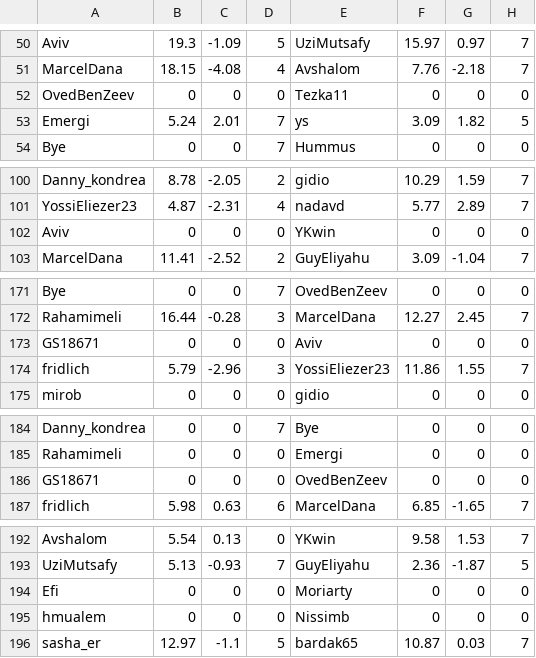
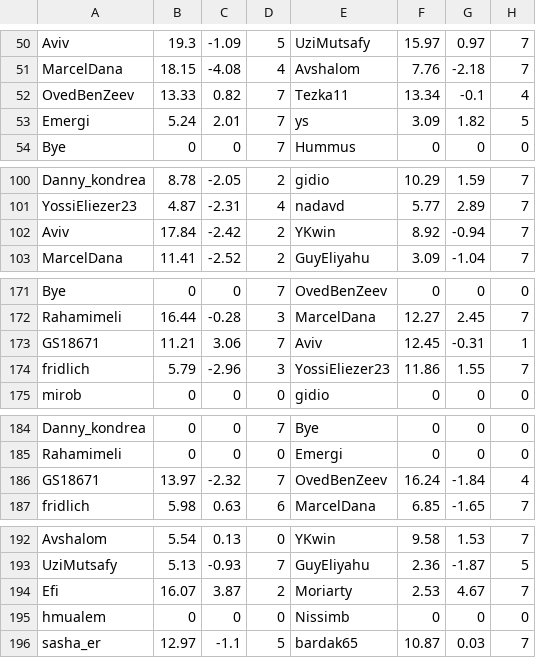
Before and after one commit to guyeli31/Shabi-Israel, a CSV file: leagues/Shabi Israel February 2026/leaguedata.csv, drawn as a sheet; only a part is shown, gaps mark what is left out; removed rows and columns are numbered as before the commit, all else as after; the diff covers the shown part only; the diff names each change by its address in the sheet, - before the commit and + after, or states it on an @@ line.

Commit message:
Auto-update leagues

```diff
--- a/leagues/Shabi Israel February 2026/leaguedata.csv
+++ b/leagues/Shabi Israel February 2026/leaguedata.csv
-row 52: OvedBenZeev | 0 | 0 | 0 | Tezka11 | 0 | 0 | 0
+row 52: OvedBenZeev | 13.33 | 0.82 | 7 | Tezka11 | 13.34 | -0.1 | 4
-row 102: Aviv | 0 | 0 | 0 | YKwin | 0 | 0 | 0
+row 102: Aviv | 17.84 | -2.42 | 2 | YKwin | 8.92 | -0.94 | 7
-row 173: GS18671 | 0 | 0 | 0 | Aviv | 0 | 0 | 0
+row 173: GS18671 | 11.21 | 3.06 | 7 | Aviv | 12.45 | -0.31 | 1
-row 186: GS18671 | 0 | 0 | 0 | OvedBenZeev | 0 | 0 | 0
+row 186: GS18671 | 13.97 | -2.32 | 7 | OvedBenZeev | 16.24 | -1.84 | 4
-row 194: Efi | 0 | 0 | 0 | Moriarty | 0 | 0 | 0
+row 194: Efi | 16.07 | 3.87 | 2 | Moriarty | 2.53 | 4.67 | 7
```
Also changed, not shown: 4 added rows, 4 removed rows and 10 edited cells elsewhere in this file, 19 other files.
